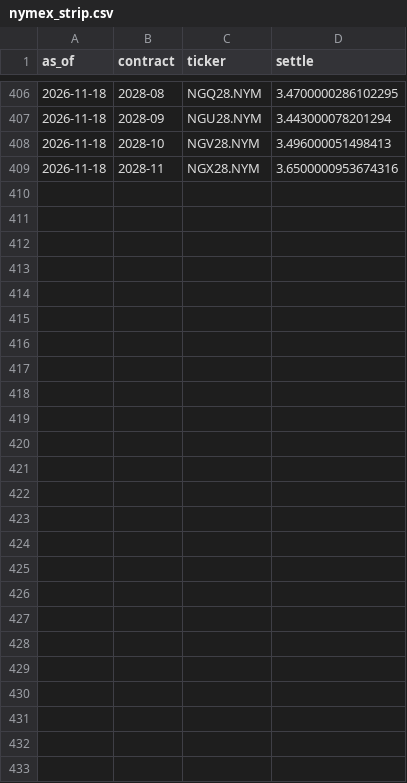
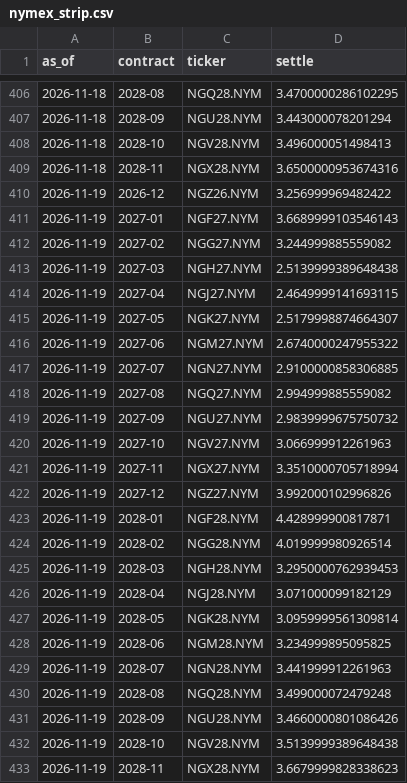
Before and after one commit to cathykam2006/ne-gas-forecast, a CSV file: data/raw/nymex_strip.csv, drawn as a sheet; only a part is shown, gaps mark what is left out.

```diff
--- a/data/raw/nymex_strip.csv
+++ b/data/raw/nymex_strip.csv
@@ -409 +409,25 @@ as_of,contract,ticker,settle
 2026-11-18,2028-11,NGX28.NYM,3.6500000953674316
+2026-11-19,2026-12,NGZ26.NYM,3.256999969482422
+2026-11-19,2027-01,NGF27.NYM,3.6689999103546143
+2026-11-19,2027-02,NGG27.NYM,3.244999885559082
+2026-11-19,2027-03,NGH27.NYM,2.5139999389648438
+2026-11-19,2027-04,NGJ27.NYM,2.4649999141693115
+2026-11-19,2027-05,NGK27.NYM,2.5179998874664307
+2026-11-19,2027-06,NGM27.NYM,2.6740000247955322
+2026-11-19,2027-07,NGN27.NYM,2.9100000858306885
+2026-11-19,2027-08,NGQ27.NYM,2.994999885559082
+2026-11-19,2027-09,NGU27.NYM,2.9839999675750732
+2026-11-19,2027-10,NGV27.NYM,3.066999912261963
+2026-11-19,2027-11,NGX27.NYM,3.3510000705718994
+2026-11-19,2027-12,NGZ27.NYM,3.992000102996826
+2026-11-19,2028-01,NGF28.NYM,4.428999900817871
+2026-11-19,2028-02,NGG28.NYM,4.019999980926514
+2026-11-19,2028-03,NGH28.NYM,3.2950000762939453
+2026-11-19,2028-04,NGJ28.NYM,3.071000099182129
+2026-11-19,2028-05,NGK28.NYM,3.0959999561309814
+2026-11-19,2028-06,NGM28.NYM,3.234999895095825
+2026-11-19,2028-07,NGN28.NYM,3.441999912261963
+2026-11-19,2028-08,NGQ28.NYM,3.499000072479248
+2026-11-19,2028-09,NGU28.NYM,3.4660000801086426
+2026-11-19,2028-10,NGV28.NYM,3.5139999389648438
+2026-11-19,2028-11,NGX28.NYM,3.6679999828338623
```
Also changed, not shown: data/processed/nymex_daily.csv, data/processed/nymex_monthly_therm.csv, 3 other files.
